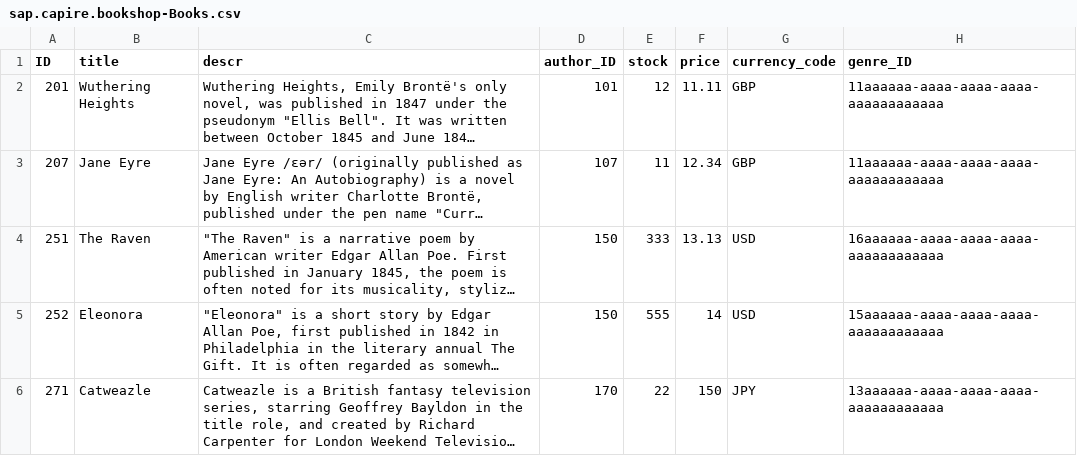
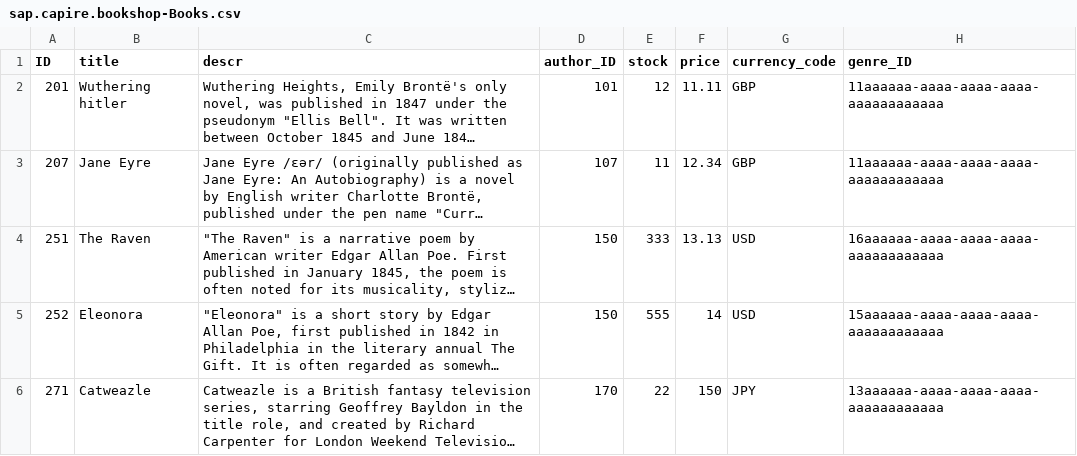
Before and after one commit to Karnipuvamsi/DemoCap, a CSV file: db/data/sap.capire.bookshop-Books.csv, drawn as a sheet; long unchanged cells end in …; the diff names each change by its address in the sheet, - before the commit and + after, or states it on an @@ line.

Commit message:
change in the data

```diff
--- a/db/data/sap.capire.bookshop-Books.csv
+++ b/db/data/sap.capire.bookshop-Books.csv
-B2 (title): Wuthering Heights
+B2 (title): Wuthering hitler
```
